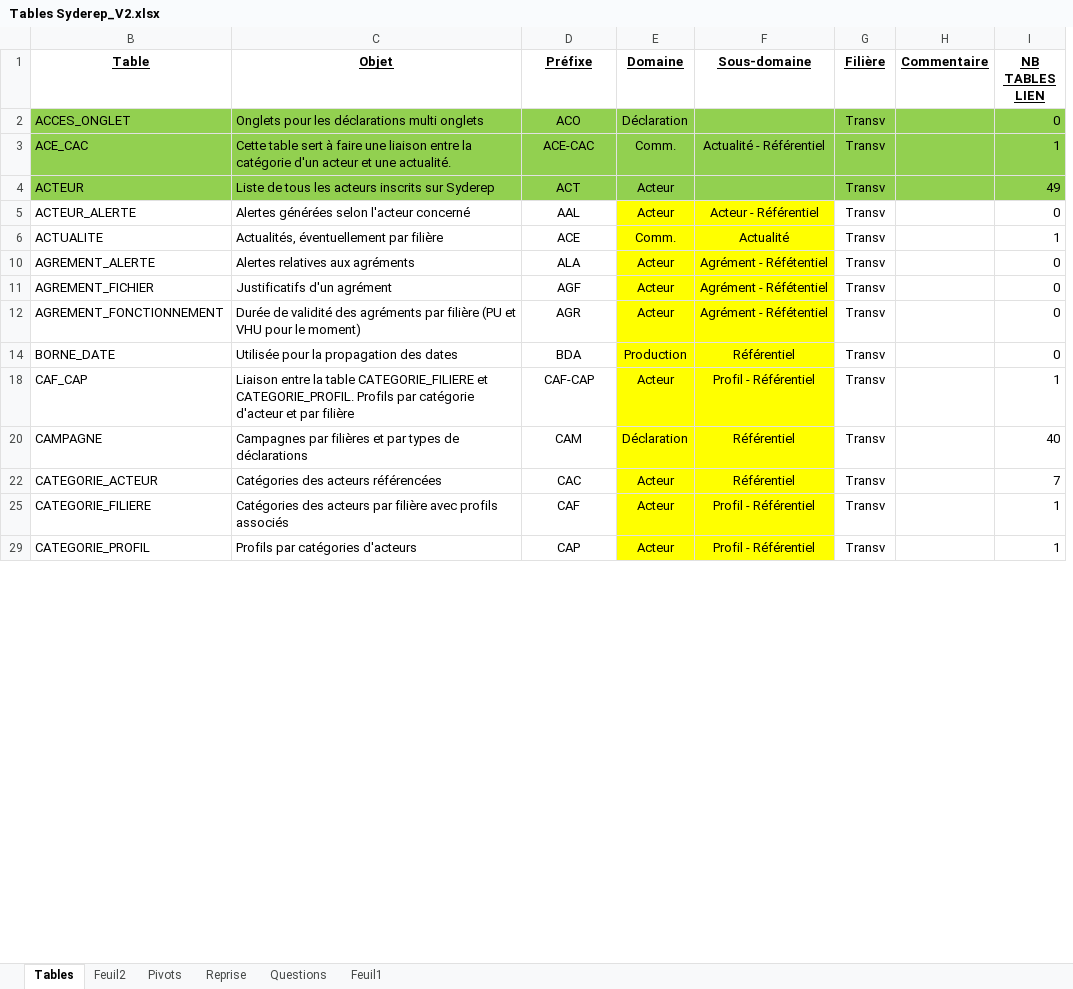
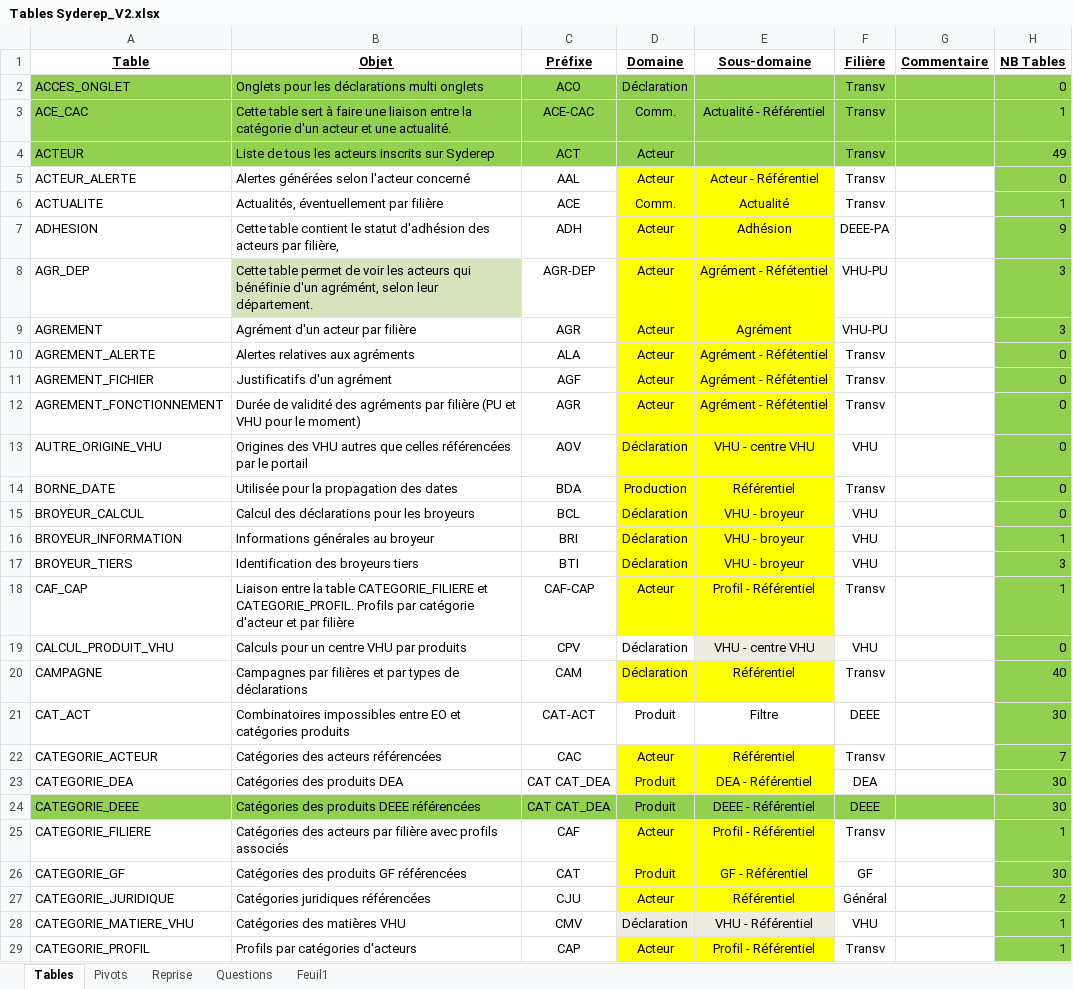
Before and after one commit to borisdagnon/SydPHP_Excel, an Excel workbook: uploads/Tables Syderep_V2.xlsx, sheet Tables, drawn as a sheet; only a part is shown; values as stored, in another font and other column widths than the file's, no borders; removed rows and columns are numbered as before the commit, all else as after; the diff covers the shown part only; the diff names each change by its address in the sheet, - before the commit and + after, or states it on an @@ line.

Commit message:
Maj OK, ajout de Comparer Centres: affiche les centres VHU qui n'apparaissent pas dans la BDD Syderep

```diff
--- a/uploads/Tables Syderep_V2.xlsx (sheet Tables)
+++ b/uploads/Tables Syderep_V2.xlsx (sheet Tables)
-sheet tab: Feuil2
-column I (NB TABLES LIEN), rows 2-29: 0 | 1 | 49 | 0 | 1 | 0 | 0 | 0 | 0 | 1 | 40 | 7 | 1 | 1
+column H (NB Tables), rows 2-6: 0 | 1 | 49 | 0 | 1; rows 10-12: all 0; row 14: 0; row 18: 1; row 20: 40; row 22: 7; row 25: 1; row 29: 1
+row 7: ADHESION | Cette table contient le statut d'adhésion des acteurs par filière, | ADH | Acteur | Adhésion | DEEE-PA |  | 9
+row 8: AGR_DEP | Cette table permet de voir les acteurs qui bénéfinie d'un agrémént, selon leur département. | AGR-DEP | Acteur | Agrément - Réfétentiel | VHU-PU |  | 3
+row 9: AGREMENT | Agrément d'un acteur par filière | AGR | Acteur | Agrément | VHU-PU |  | 3
+row 13: AUTRE_ORIGINE_VHU | Origines des VHU autres que celles référencées par le portail | AOV | Déclaration | VHU - centre VHU | VHU |  | 0
+row 15: BROYEUR_CALCUL | Calcul des déclarations pour les broyeurs | BCL | Déclaration | VHU - broyeur | VHU |  | 0
+row 16: BROYEUR_INFORMATION | Informations générales au broyeur | BRI | Déclaration | VHU - broyeur | VHU |  | 1
+row 17: BROYEUR_TIERS | Identification des broyeurs tiers | BTI | Déclaration | VHU - broyeur | VHU |  | 3
+row 19: CALCUL_PRODUIT_VHU | Calculs pour un centre VHU par produits | CPV | Déclaration | VHU - centre VHU | VHU |  | 0
+row 21: CAT_ACT | Combinatoires impossibles entre EO et catégories produits | CAT-ACT | Produit | Filtre | DEEE |  | 30
+row 23: CATEGORIE_DEA | Catégories des produits DEA | CAT CAT_DEA | Produit | DEA - Référentiel | DEA |  | 30
+row 24: CATEGORIE_DEEE | Catégories des produits DEEE référencées | CAT CAT_DEA | Produit | DEEE - Référentiel | DEEE |  | 30
+row 26: CATEGORIE_GF | Catégories des produits GF référencées | CAT | Produit | GF - Référentiel | GF |  | 30
+row 27: CATEGORIE_JURIDIQUE | Catégories juridiques référencées | CJU | Acteur | Référentiel | Général |  | 2
+row 28: CATEGORIE_MATIERE_VHU | Catégories des matières VHU | CMV | Déclaration | VHU - Référentiel | VHU |  | 1
```
Also changed, not shown: 185 added rows and 12 hidden or unhidden rows elsewhere in this sheet, sheet Feuil1, hidden cells, 12 other files.
